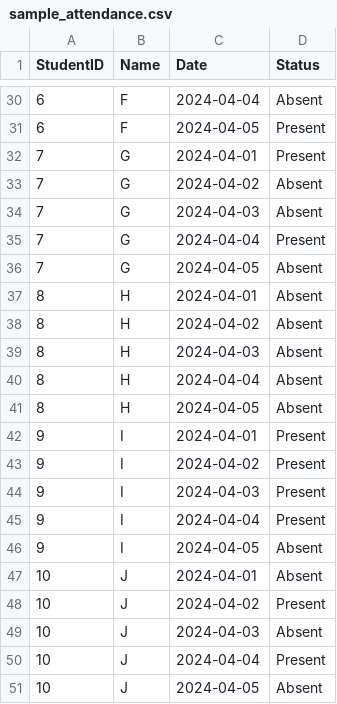
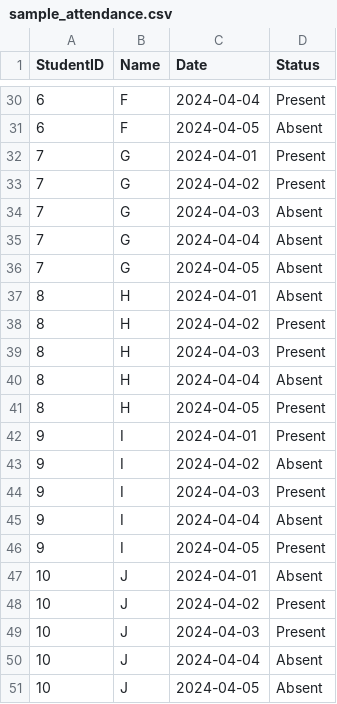
Before and after one commit to Harshil-2005/alterpy, a CSV file: sample_attendance.csv, drawn as a sheet; only a part is shown, gaps mark what is left out; the diff covers the shown part only.

```diff
--- a/sample_attendance.csv
+++ b/sample_attendance.csv
@@ -30,22 +30,22 @@ StudentID,Name,Date,Status
-6,F,2024-04-04,Absent
-6,F,2024-04-05,Present
+6,F,2024-04-04,Present
+6,F,2024-04-05,Absent
 7,G,2024-04-01,Present
-7,G,2024-04-02,Absent
+7,G,2024-04-02,Present
 7,G,2024-04-03,Absent
-7,G,2024-04-04,Present
+7,G,2024-04-04,Absent
 7,G,2024-04-05,Absent
 8,H,2024-04-01,Absent
-8,H,2024-04-02,Absent
-8,H,2024-04-03,Absent
+8,H,2024-04-02,Present
+8,H,2024-04-03,Present
 8,H,2024-04-04,Absent
-8,H,2024-04-05,Absent
+8,H,2024-04-05,Present
 9,I,2024-04-01,Present
-9,I,2024-04-02,Present
+9,I,2024-04-02,Absent
 9,I,2024-04-03,Present
-9,I,2024-04-04,Present
-9,I,2024-04-05,Absent
+9,I,2024-04-04,Absent
+9,I,2024-04-05,Present
 10,J,2024-04-01,Absent
 10,J,2024-04-02,Present
-10,J,2024-04-03,Absent
-10,J,2024-04-04,Present
+10,J,2024-04-03,Present
+10,J,2024-04-04,Absent
 10,J,2024-04-05,Absent
```
Also changed, not shown: 16 edited cells elsewhere in this file, 3 other files.
